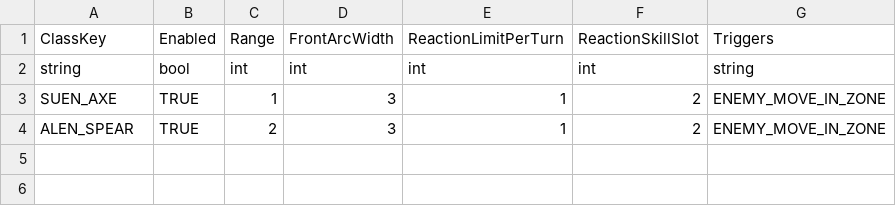
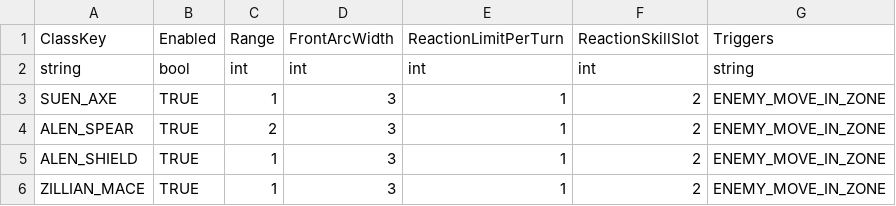
Before and after one commit to beggarking1002/ProjectOCH_Server, a CSV file: Data/BattleZoc.csv, drawn as a sheet; the diff names each change by its address in the sheet, - before the commit and + after, or states it on an @@ line.

```diff
--- a/Data/BattleZoc.csv
+++ b/Data/BattleZoc.csv
+row 5: ALEN_SHIELD | TRUE | 1 | 3 | 1 | 2 | ENEMY_MOVE_IN_ZONE
+row 6: ZILLIAN_MACE | TRUE | 1 | 3 | 1 | 2 | ENEMY_MOVE_IN_ZONE
```
Also changed, not shown: 4 other files.
